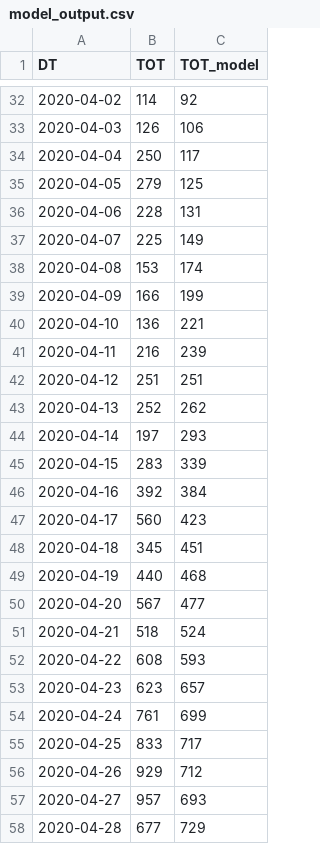
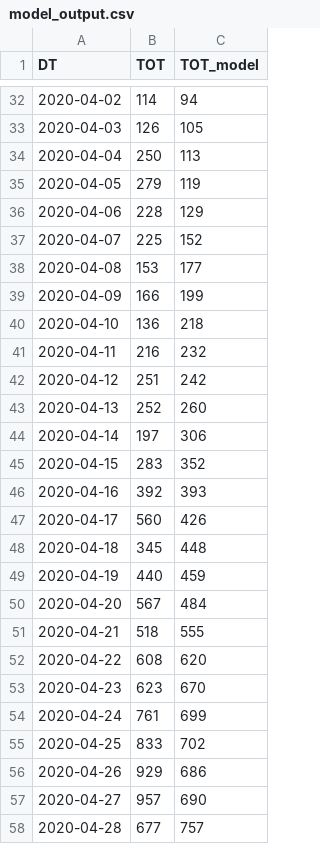
Before and after one commit to shehel/covid19_inference, a CSV file: scripts/model_output.csv, drawn as a sheet; only a part is shown, gaps mark what is left out; the diff covers the shown part only.

```diff
--- a/scripts/model_output.csv
+++ b/scripts/model_output.csv
@@ -32,27 +32,27 @@ DT,TOT,TOT_model
-2020-04-02,114,92
-2020-04-03,126,106
-2020-04-04,250,117
-2020-04-05,279,125
-2020-04-06,228,131
-2020-04-07,225,149
-2020-04-08,153,174
+2020-04-02,114,94
+2020-04-03,126,105
+2020-04-04,250,113
+2020-04-05,279,119
+2020-04-06,228,129
+2020-04-07,225,152
+2020-04-08,153,177
 2020-04-09,166,199
-2020-04-10,136,221
-2020-04-11,216,239
-2020-04-12,251,251
-2020-04-13,252,262
-2020-04-14,197,293
-2020-04-15,283,339
-2020-04-16,392,384
-2020-04-17,560,423
-2020-04-18,345,451
-2020-04-19,440,468
-2020-04-20,567,477
-2020-04-21,518,524
-2020-04-22,608,593
-2020-04-23,623,657
+2020-04-10,136,218
+2020-04-11,216,232
+2020-04-12,251,242
+2020-04-13,252,260
+2020-04-14,197,306
+2020-04-15,283,352
+2020-04-16,392,393
+2020-04-17,560,426
+2020-04-18,345,448
+2020-04-19,440,459
+2020-04-20,567,484
+2020-04-21,518,555
+2020-04-22,608,620
+2020-04-23,623,670
 2020-04-24,761,699
-2020-04-25,833,717
-2020-04-26,929,712
-2020-04-27,957,693
-2020-04-28,677,729
+2020-04-25,833,702
+2020-04-26,929,686
+2020-04-27,957,690
+2020-04-28,677,757
```
Also changed, not shown: 21 added rows and 85 edited cells elsewhere in this file, 3 other files.
